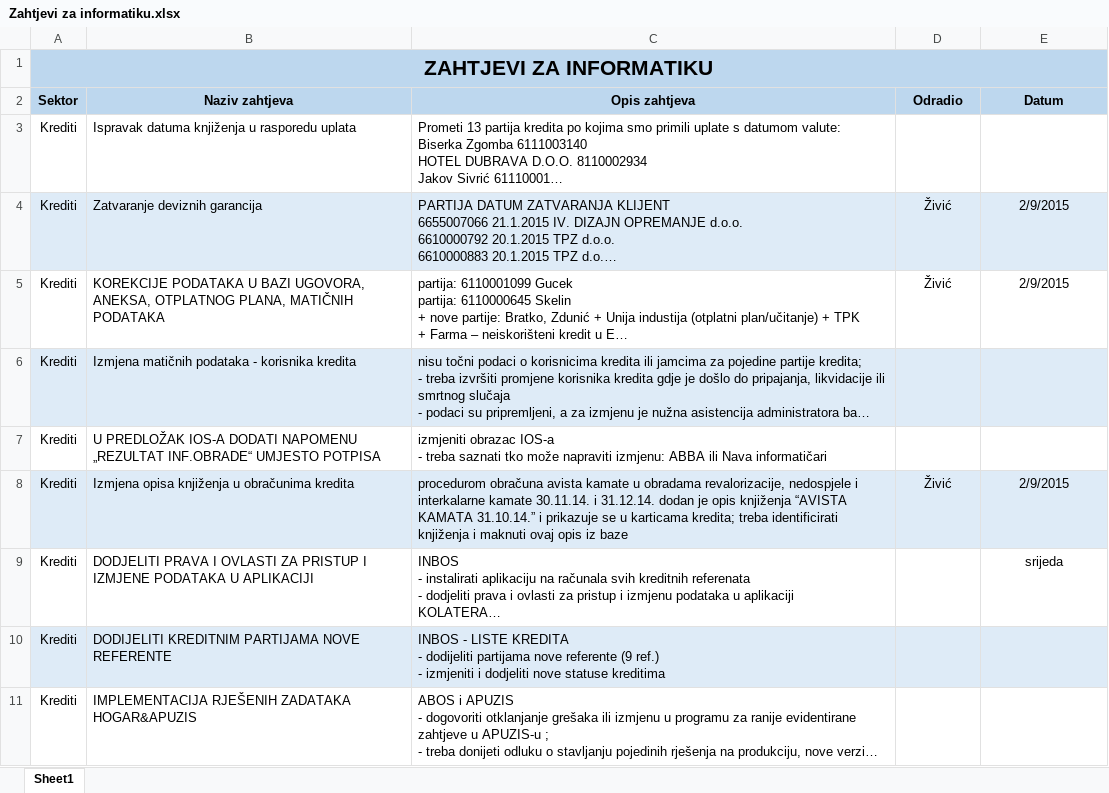
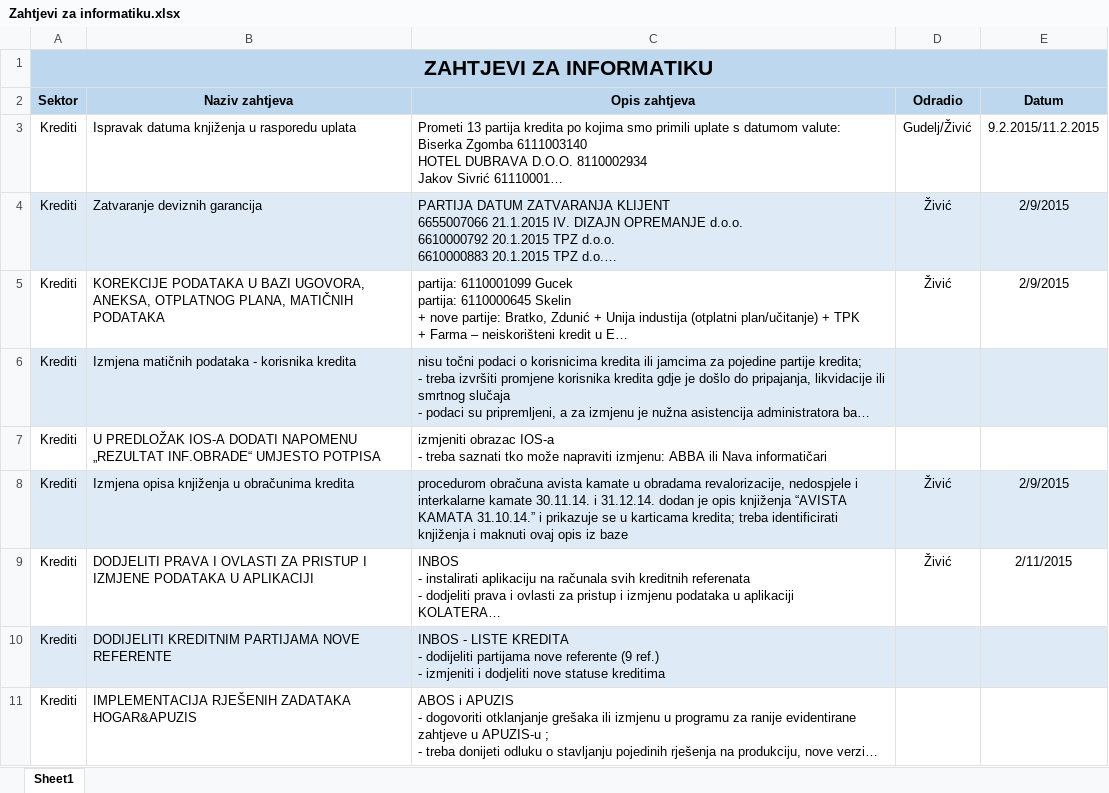
Before and after one commit to 22ivan22/Dokumentacija, an Excel workbook: NAVA Banka/Zahtjevi za informatiku.xlsx, sheet Sheet1, drawn as a sheet; only a part is shown; long unchanged cells end in …; values as stored, in another font and other column widths than the file's, no borders; the diff names each change by its address in the sheet, - before the commit and + after, or states it on an @@ line.

```diff
--- a/NAVA Banka/Zahtjevi za informatiku.xlsx (sheet Sheet1)
+++ b/NAVA Banka/Zahtjevi za informatiku.xlsx (sheet Sheet1)
-D3 (Odradio): (empty)
+D3 (Odradio): Gudelj/Živić
-E3 (Datum): (empty)
+E3 (Datum): 9.2.2015/11.2.2015
-D9 (Odradio): (empty)
+D9 (Odradio): Živić
-E9 (Datum): srijeda
+E9 (Datum): 2/11/2015
```
Also changed, not shown: 1 other file.
